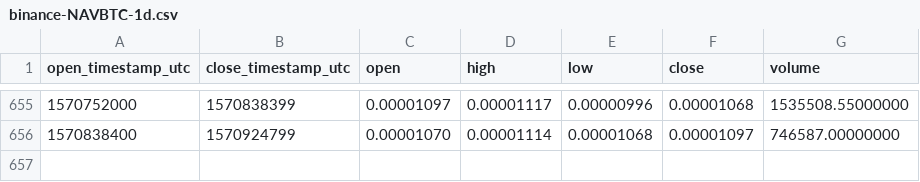
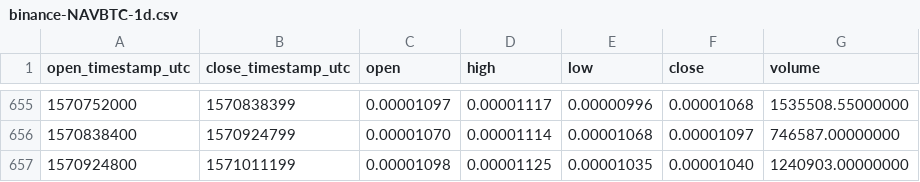
Before and after one commit to cryptobigbro/binance-NAVBTC, a CSV file: binance-NAVBTC-1d.csv, drawn as a sheet; only a part is shown, gaps mark what is left out; the diff names each change by its address in the sheet, - before the commit and + after, or states it on an @@ line.

Commit message:
Update OHLCV data.

```diff
--- a/binance-NAVBTC-1d.csv
+++ b/binance-NAVBTC-1d.csv
+row 657: 1570924800 | 1571011199 | 0.00001098 | 0.00001125 | 0.00001035 | 0.00001040 | 1240903.00000000
```
Also changed, not shown: 1 other file.
